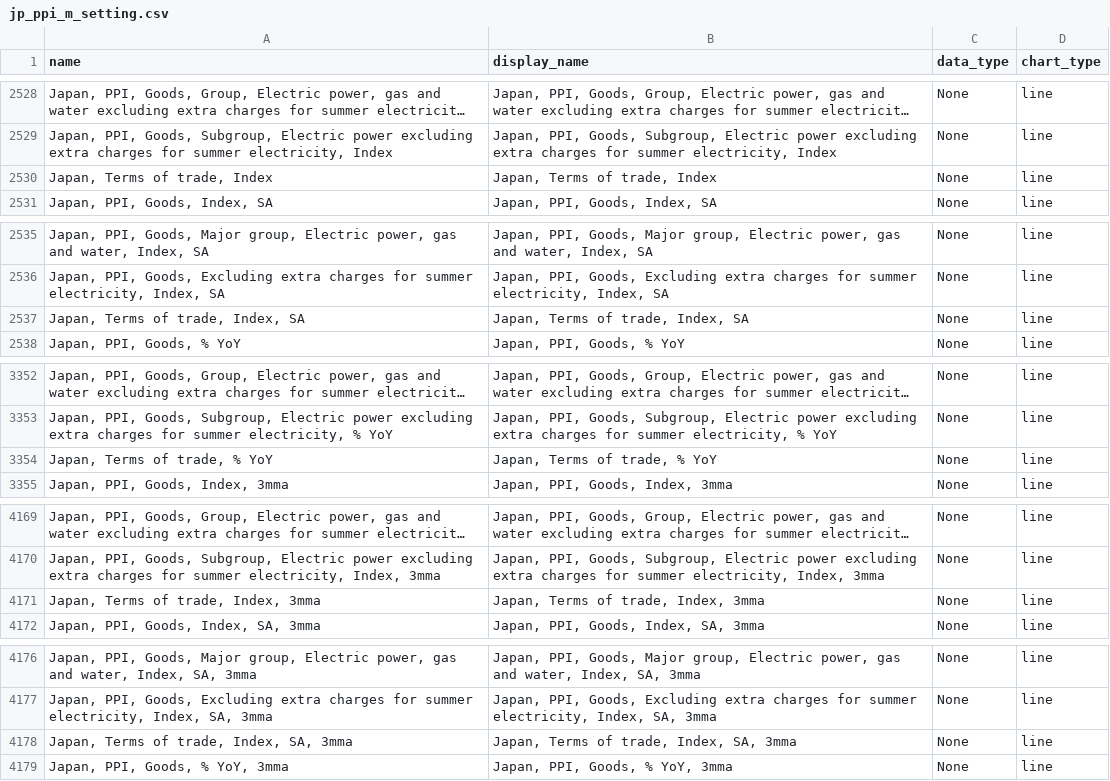
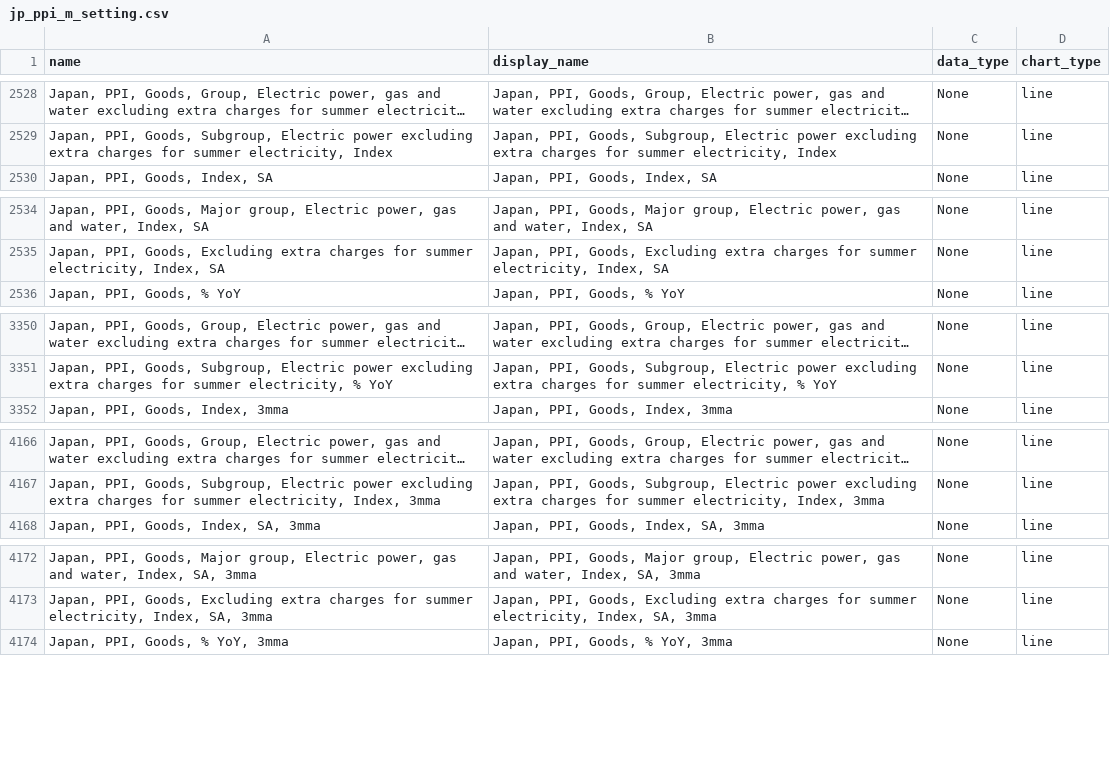
Before and after one commit to Paul-Edward-C/econ-db, a CSV file: app/db/jp/ppi/m/jp_ppi_m_setting.csv, drawn as a sheet; only a part is shown, gaps mark what is left out; long unchanged cells end in …; the diff covers the shown part only; the diff names each change by its address in the sheet, - before the commit and + after, or states it on an @@ line.

```diff
--- a/app/db/jp/ppi/m/jp_ppi_m_setting.csv
+++ b/app/db/jp/ppi/m/jp_ppi_m_setting.csv
-row 2530: Japan, Terms of trade, Index | Japan, Terms of trade, Index | None | line
-row 2537: Japan, Terms of trade, Index, SA | Japan, Terms of trade, Index, SA | None | line
-row 3354: Japan, Terms of trade, % YoY | Japan, Terms of trade, % YoY | None | line
-row 4171: Japan, Terms of trade, Index, 3mma | Japan, Terms of trade, Index, 3mma | None | line
-row 4178: Japan, Terms of trade, Index, SA, 3mma | Japan, Terms of trade, Index, SA, 3mma | None | line
```
Also changed, not shown: 1 removed row elsewhere in this file, 1 other file.
